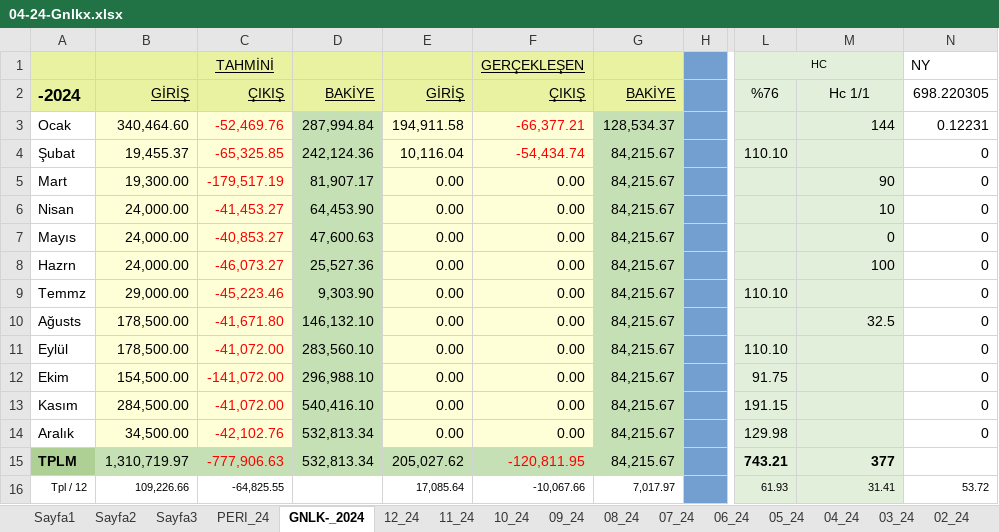
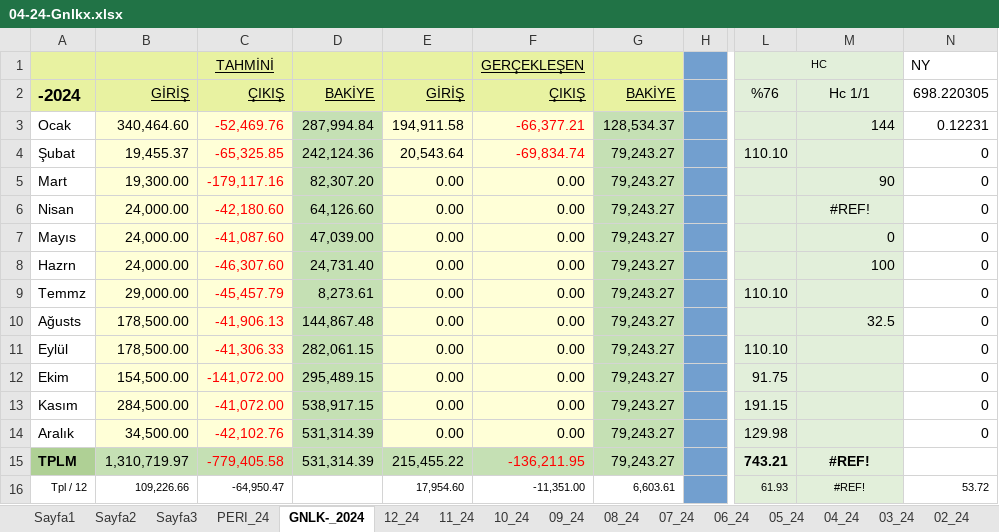
Before and after one commit to roboturx/tdy, an Excel workbook: 04-24-Gnlkx.xlsx, sheet GNLK-_2024, drawn as a sheet; only a part is shown, gaps mark what is left out; values as stored, in another font and other column widths than the file's, no borders; the diff covers the shown part only; the diff names each change by its address in the sheet, - before the commit and + after, or states it on an @@ line.

```diff
--- a/04-24-Gnlkx.xlsx (sheet GNLK-_2024)
+++ b/04-24-Gnlkx.xlsx (sheet GNLK-_2024)
-E4: 10,116.04
+E4: 20,543.64
-F4: -54,434.74
+F4: -69,834.74
-G4:G15: 84,215.67
+G4:G15: 79,243.27
-C5: -179,517.19
+C5: -179,117.16
-D5: 81,907.17
+D5: 82,307.20
-C6: -41,453.27
+C6: -42,180.60
-D6: 64,453.90
+D6: 64,126.60
-M6: 10
+M6: #REF!
-M6 alignment: right
+M6 alignment: center
-C7: -40,853.27
+C7: -41,087.60
-D7: 47,600.63
+D7: 47,039.00
-C8: -46,073.27
+C8: -46,307.60
-D8: 25,527.36
+D8: 24,731.40
-C9: -45,223.46
+C9: -45,457.79
-D9: 9,303.90
+D9: 8,273.61
-C10: -41,671.80
+C10: -41,906.13
-D10: 146,132.10
+D10: 144,867.48
-C11: -41,072.00
+C11: -41,306.33
-D11: 283,560.10
+D11: 282,061.15
-D12: 296,988.10
+D12: 295,489.15
-D13: 540,416.10
+D13: 538,917.15
-D14:D15: 532,813.34
+D14:D15: 531,314.39
-C15: -777,906.63
+C15: -779,405.58
-E15: 205,027.62
+E15: 215,455.22
-F15: -120,811.95
+F15: -136,211.95
-M15: 377
+M15: #REF!
-M15:M16 alignment: right
+M15:M16 alignment: center
-C16: -64,825.55
+C16: -64,950.47
-E16: 17,085.64
+E16: 17,954.60
-F16: -10,067.66
+F16: -11,351.00
-G16: 7,017.97
+G16: 6,603.61
-M16: 31.41
+M16: #REF!
```
Also changed, not shown: 4 edited cells and cell formats elsewhere in this sheet, sheet 03_24, sheet 02_24, sheet 04_24, sheet 09_24, sheet 07_24, sheet 08_24, 2 more sheets, formulas that keep their value.
